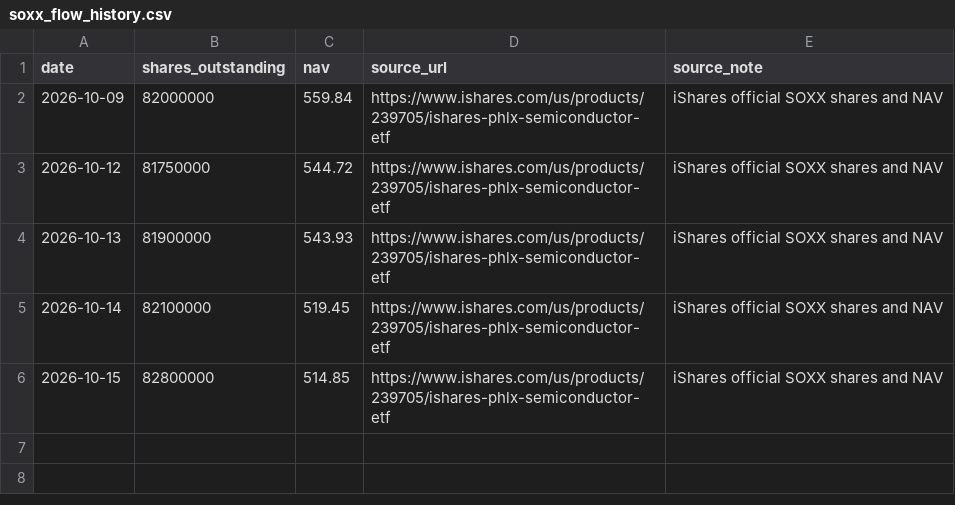
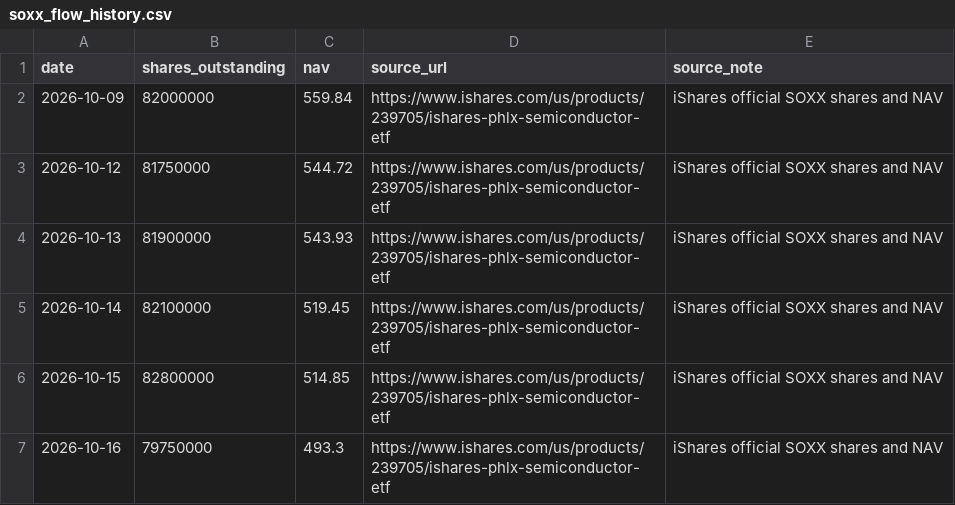
Before and after one commit to doggy-ferry/macro-radar, a CSV file: data/soxx_flow_history.csv, drawn as a sheet; the diff names each change by its address in the sheet, - before the commit and + after, or states it on an @@ line.

```diff
--- a/data/soxx_flow_history.csv
+++ b/data/soxx_flow_history.csv
+row 7: 2026-10-16 | 79750000 | 493.3 | https://www.ishares.com/us/products/239705/ishares-phlx-semiconductor-etf | iShares official SOXX shares and NAV
```
Also changed, not shown: data/tqqq_flow_history.csv, data/xlb_flow_history.csv, 11 other files.
